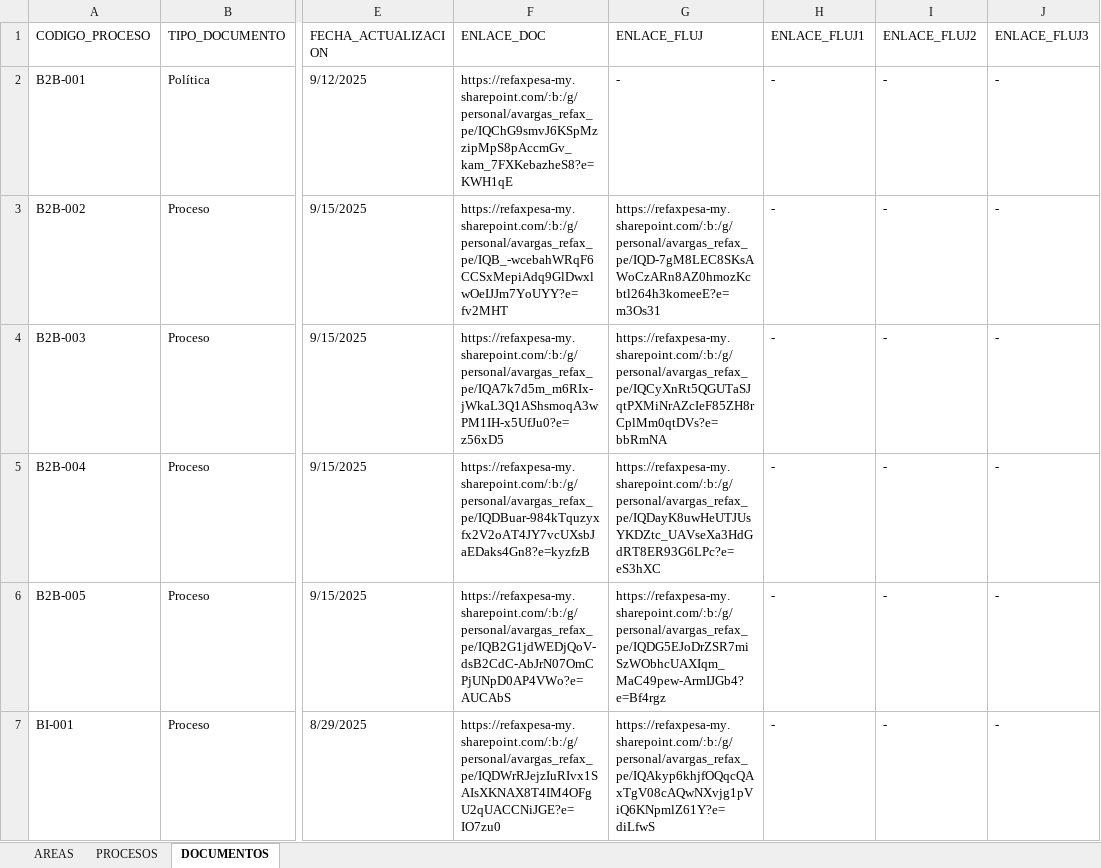
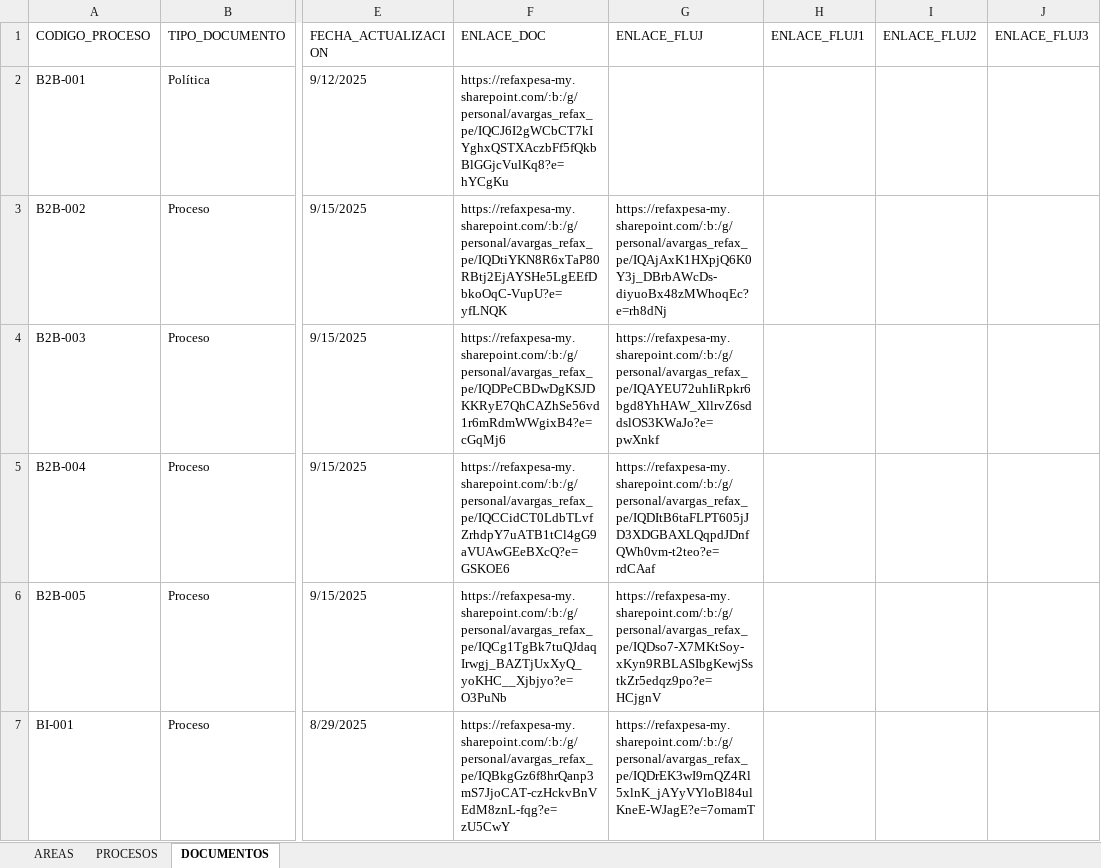
Before and after one commit to soporterefax/Portal-Procesos, an Excel workbook: backend/data/Plantilla_Procesos_Refax.xlsx, sheet DOCUMENTOS, drawn as a sheet; only a part is shown, gaps mark what is left out; values as stored, in another font and other column widths than the file's, no cell formats; the diff covers the shown part only; the diff names each change by its address in the sheet, - before the commit and + after, or states it on an @@ line.

Commit message:
actualización de data y procesos criticos

```diff
--- a/backend/data/Plantilla_Procesos_Refax.xlsx (sheet DOCUMENTOS)
+++ b/backend/data/Plantilla_Procesos_Refax.xlsx (sheet DOCUMENTOS)
-F2 (ENLACE_DOC): https://refaxpesa-my.sharepoint.com/:b:/g/personal/avargas_refax_pe/IQChG9smvJ6KSpMzzipMpS8pAccmGv_kam_7FXKebazheS8?e=KWH1qE
+F2 (ENLACE_DOC): https://refaxpesa-my.sharepoint.com/:b:/g/personal/avargas_refax_pe/IQCJ6I2gWCbCT7kIYghxQSTXAczbFf5fQkbBlGGjcVulKq8?e=hYCgKu
-G2 (ENLACE_FLUJ): -
+G2 (ENLACE_FLUJ): (empty)
-H2:H7 (ENLACE_FLUJ1): -
+H2:H7 (ENLACE_FLUJ1): (empty)
-I2:I7 (ENLACE_FLUJ2): -
+I2:I7 (ENLACE_FLUJ2): (empty)
-J2:J7 (ENLACE_FLUJ3): -
+J2:J7 (ENLACE_FLUJ3): (empty)
-F3 (ENLACE_DOC): https://refaxpesa-my.sharepoint.com/:b:/g/personal/avargas_refax_pe/IQB_-wcebahWRqF6CCSxMepiAdq9GlDwxlwOeIJJm7YoUYY?e=fv2MHT
+F3 (ENLACE_DOC): https://refaxpesa-my.sharepoint.com/:b:/g/personal/avargas_refax_pe/IQDtiYKN8R6xTaP80RBtj2EjAYSHe5LgEEfDbkoOqC-VupU?e=yfLNQK
-G3 (ENLACE_FLUJ): https://refaxpesa-my.sharepoint.com/:b:/g/personal/avargas_refax_pe/IQD-7gM8LEC8SKsAWoCzARn8AZ0hmozKcbtl264h3komeeE?e=m3Os31
+G3 (ENLACE_FLUJ): https://refaxpesa-my.sharepoint.com/:b:/g/personal/avargas_refax_pe/IQAjAxK1HXpjQ6K0Y3j_DBrbAWcDs-diyuoBx48zMWhoqEc?e=rh8dNj
-F4 (ENLACE_DOC): https://refaxpesa-my.sharepoint.com/:b:/g/personal/avargas_refax_pe/IQA7k7d5m_m6RIx-jWkaL3Q1AShsmoqA3wPM1IH-x5UfJu0?e=z56xD5
+F4 (ENLACE_DOC): https://refaxpesa-my.sharepoint.com/:b:/g/personal/avargas_refax_pe/IQDPeCBDwDgKSJDKKRyE7QhCAZhSe56vd1r6mRdmWWgixB4?e=cGqMj6
-G4 (ENLACE_FLUJ): https://refaxpesa-my.sharepoint.com/:b:/g/personal/avargas_refax_pe/IQCyXnRt5QGUTaSJqtPXMiNrAZcIeF85ZH8rCplMm0qtDVs?e=bbRmNA
+G4 (ENLACE_FLUJ): https://refaxpesa-my.sharepoint.com/:b:/g/personal/avargas_refax_pe/IQAYEU72uhIiRpkr6bgd8YhHAW_XllrvZ6sddslOS3KWaJo?e=pwXnkf
-F5 (ENLACE_DOC): https://refaxpesa-my.sharepoint.com/:b:/g/personal/avargas_refax_pe/IQDBuar-984kTquzyxfx2V2oAT4JY7vcUXsbJaEDaks4Gn8?e=kyzfzB
+F5 (ENLACE_DOC): https://refaxpesa-my.sharepoint.com/:b:/g/personal/avargas_refax_pe/IQCCidCT0LdbTLvfZrhdpY7uATB1tCl4gG9aVUAwGEeBXcQ?e=GSKOE6
-G5 (ENLACE_FLUJ): https://refaxpesa-my.sharepoint.com/:b:/g/personal/avargas_refax_pe/IQDayK8uwHeUTJUsYKDZtc_UAVseXa3HdGdRT8ER93G6LPc?e=eS3hXC
+G5 (ENLACE_FLUJ): https://refaxpesa-my.sharepoint.com/:b:/g/personal/avargas_refax_pe/IQDItB6taFLPT605jJD3XDGBAXLQqpdJDnfQWh0vm-t2teo?e=rdCAaf
-F6 (ENLACE_DOC): https://refaxpesa-my.sharepoint.com/:b:/g/personal/avargas_refax_pe/IQB2G1jdWEDjQoV-dsB2CdC-AbJrN07OmCPjUNpD0AP4VWo?e=AUCAbS
+F6 (ENLACE_DOC): https://refaxpesa-my.sharepoint.com/:b:/g/personal/avargas_refax_pe/IQCg1TgBk7tuQJdaqIrwgj_BAZTjUxXyQ_yoKHC__Xjbjyo?e=O3PuNb
-G6 (ENLACE_FLUJ): https://refaxpesa-my.sharepoint.com/:b:/g/personal/avargas_refax_pe/IQDG5EJoDrZSR7miSzWObhcUAXIqm_MaC49pew-ArmIJGb4?e=Bf4rgz
+G6 (ENLACE_FLUJ): https://refaxpesa-my.sharepoint.com/:b:/g/personal/avargas_refax_pe/IQDso7-X7MKtSoy-xKyn9RBLASIbgKewjSstkZr5edqz9po?e=HCjgnV
-F7 (ENLACE_DOC): https://refaxpesa-my.sharepoint.com/:b:/g/personal/avargas_refax_pe/IQDWrRJejzIuRIvx1SAIsXKNAX8T4IM4OFgU2qUACCNiJGE?e=IO7zu0
+F7 (ENLACE_DOC): https://refaxpesa-my.sharepoint.com/:b:/g/personal/avargas_refax_pe/IQBkgGz6f8hrQanp3mS7JjoCAT-czHckvBnVEdM8znL-fqg?e=zU5CwY
-G7 (ENLACE_FLUJ): https://refaxpesa-my.sharepoint.com/:b:/g/personal/avargas_refax_pe/IQAkyp6khjfOQqcQAxTgV08cAQwNXvjg1pViQ6KNpmlZ61Y?e=diLfwS
+G7 (ENLACE_FLUJ): https://refaxpesa-my.sharepoint.com/:b:/g/personal/avargas_refax_pe/IQDrEK3wI9rnQZ4Rl5xlnK_jAYyVYloBl84ulKneE-WJagE?e=7omamT
```
Also changed, not shown: 13 added rows and 1217 edited cells elsewhere in this sheet, cell formats, 2 other files.
